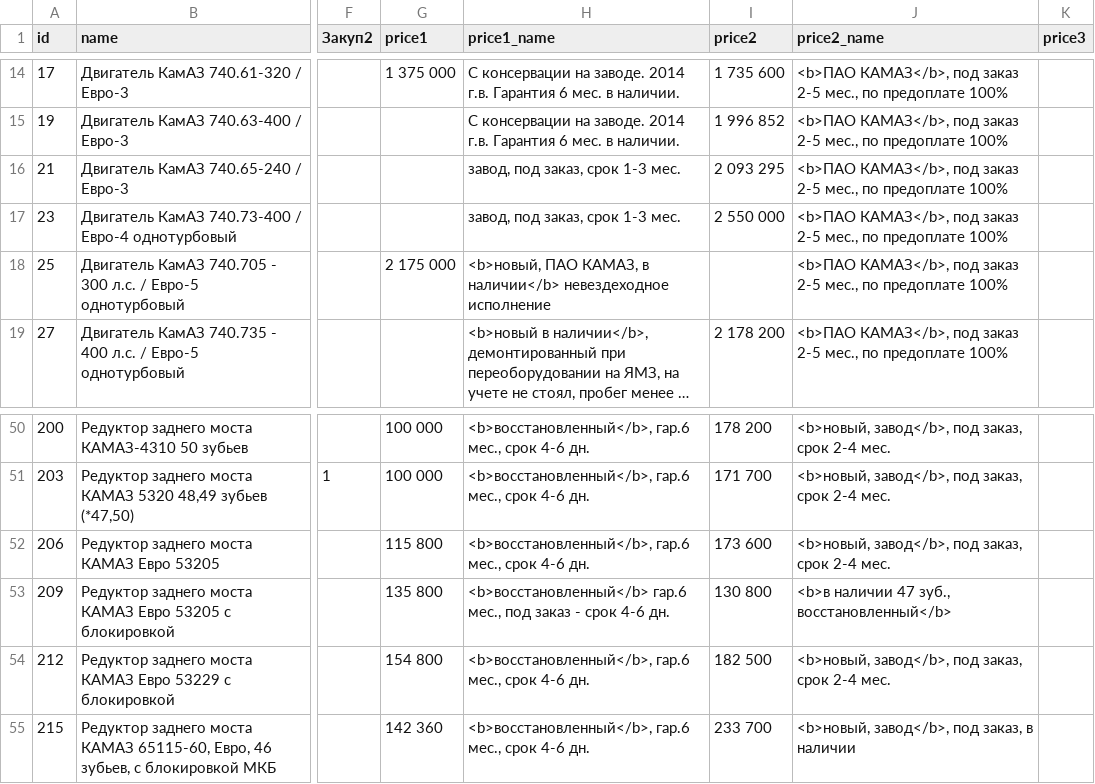
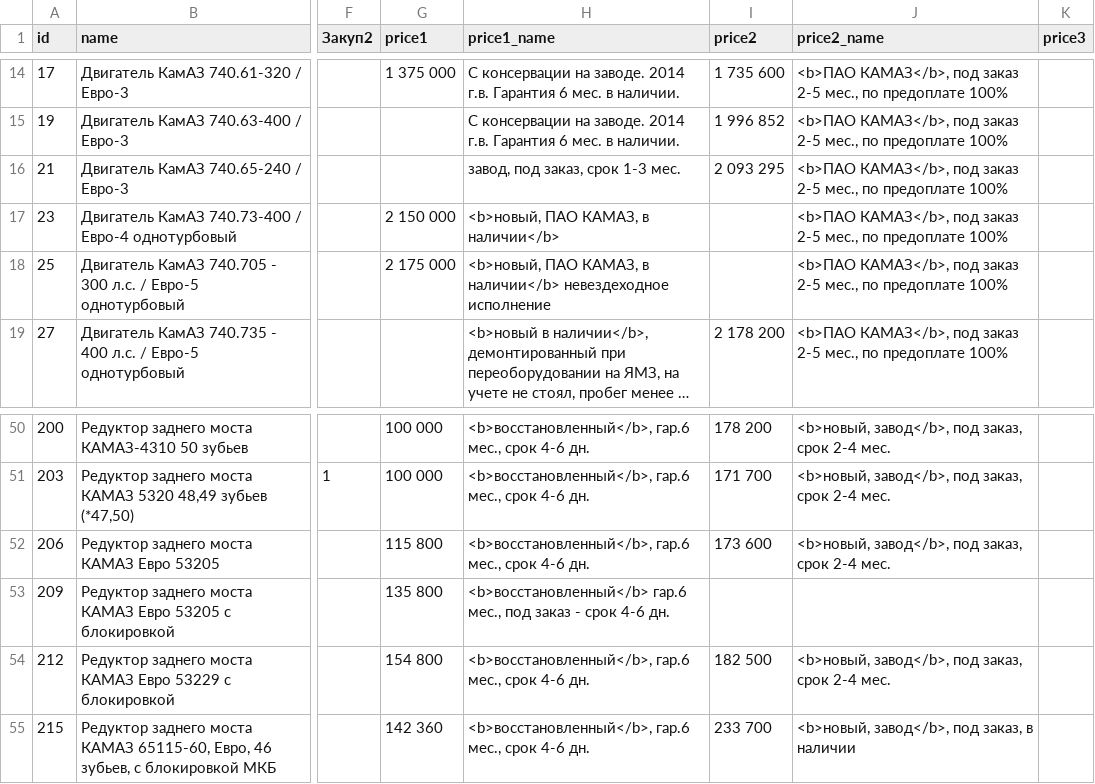
Before and after one commit to reesly/zap-kam, a TSV file: data/agregaty.tsv, drawn as a sheet; only a part is shown, gaps mark what is left out; long unchanged cells end in …; the diff names each change by its address in the sheet, - before the commit and + after, or states it on an @@ line.

Commit message:
1212

```diff
--- a/data/agregaty.tsv
+++ b/data/agregaty.tsv
-G17 (price1): (empty)
+G17 (price1): 2 150 000
-H17 (price1_name): завод, под заказ, срок 1-3 мес.
+H17 (price1_name): <b>новый, ПАО КАМАЗ, в наличии</b>
-I17 (price2): 2 550 000
+I17 (price2): (empty)
-I53 (price2): 130 800
+I53 (price2): (empty)
-J53 (price2_name): <b>в наличии 47 зуб., восстановленный</b>
+J53 (price2_name): (empty)
```
